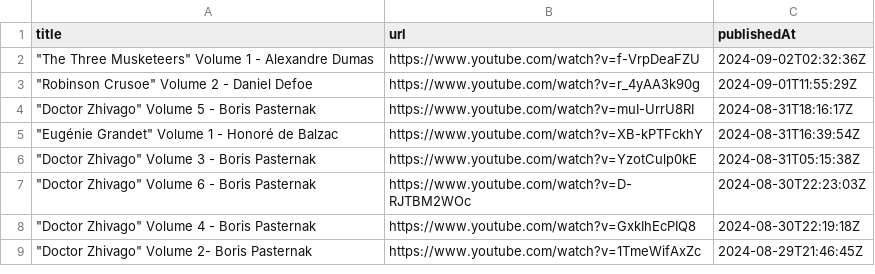
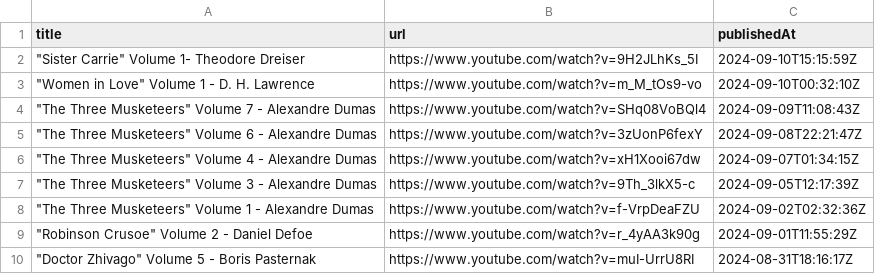
Before and after one commit to wu8216/audible-books, a CSV file: data/WClassics_new.csv, drawn as a sheet; only a part is shown; the shorter side is filled out with more unchanged rows.

```diff
--- a/data/WClassics_new.csv
+++ b/data/WClassics_new.csv
@@ -1,2 +1,8 @@
 title,url,publishedAt
+"""Sister Carrie"" Volume 1- Theodore Dreiser",https://www.youtube.com/watch?v=9H2JLhKs_5I,2024-09-10T15:15:59Z
+"""Women in Love"" Volume 1 - D. H. Lawrence",https://www.youtube.com/watch?v=m_M_tOs9-vo,2024-09-10T00:32:10Z
+"""The Three Musketeers"" Volume 7 - Alexandre Dumas",https://www.youtube.com/watch?v=SHq08VoBQl4,2024-09-09T11:08:43Z
+"""The Three Musketeers"" Volume 6 - Alexandre Dumas",https://www.youtube.com/watch?v=3zUonP6fexY,2024-09-08T22:21:47Z
+"""The Three Musketeers"" Volume 4 - Alexandre Dumas",https://www.youtube.com/watch?v=xH1Xooi67dw,2024-09-07T01:34:15Z
+"""The Three Musketeers"" Volume 3 - Alexandre Dumas",https://www.youtube.com/watch?v=9Th_3lkX5-c,2024-09-05T12:17:39Z
 """The Three Musketeers"" Volume 1 - Alexandre Dumas",https://www.youtube.com/watch?v=f-VrpDeaFZU,2024-09-02T02:32:36Z
```
Also changed, not shown: data/AudibleBook_new.csv, data/SjClassics_new.csv, 1 other file.
